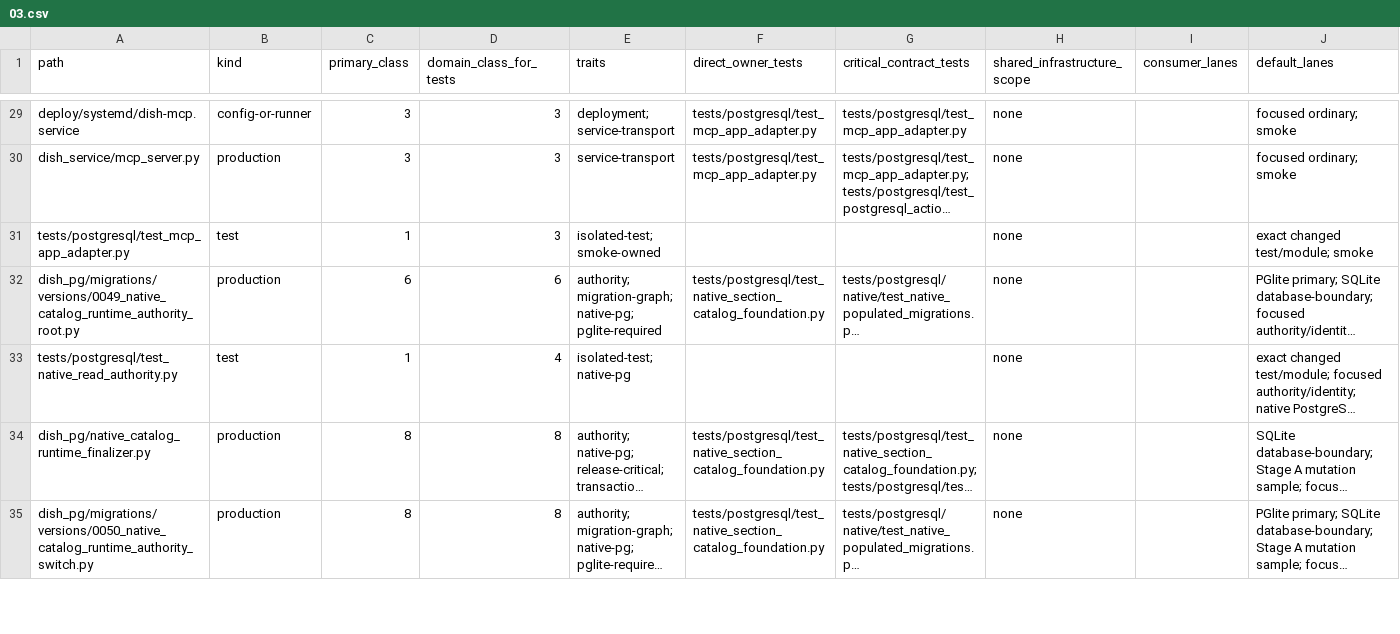
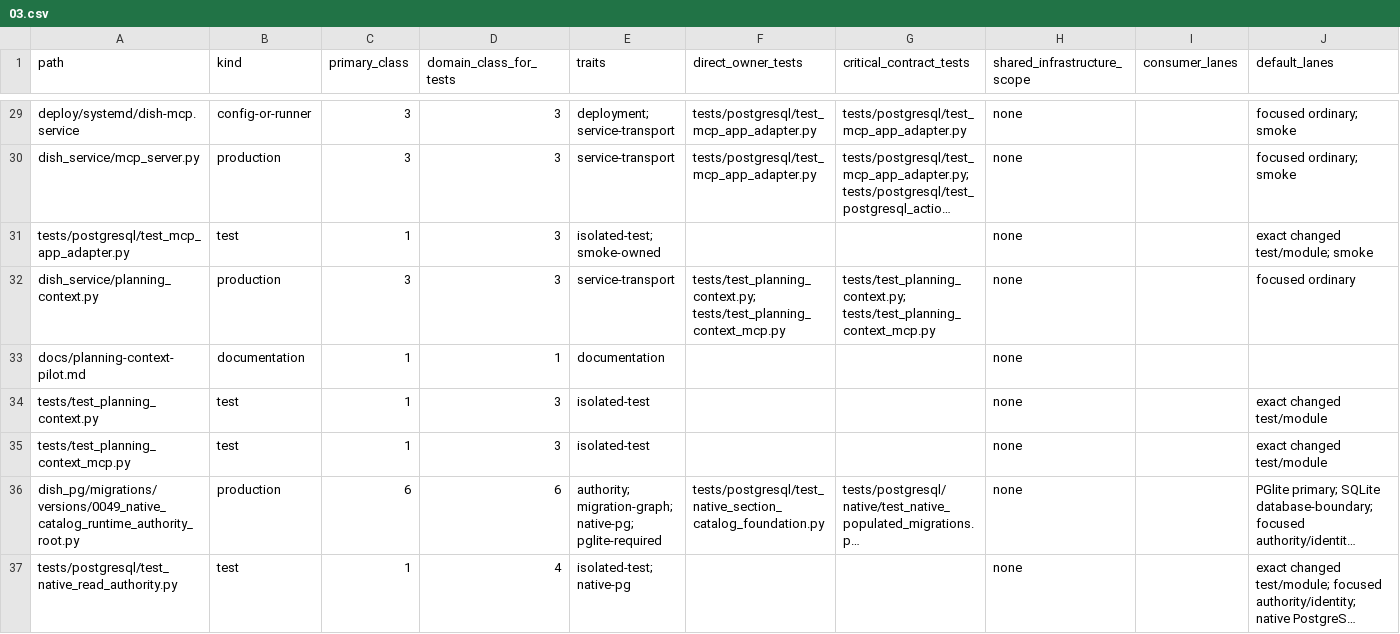
Before and after one commit to marcogallotta/ai-tools, a CSV file: dish/test_selection/ownership/03.csv, drawn as a sheet; only a part is shown, gaps mark what is left out; the shorter side is filled out with more unchanged rows; long unchanged cells end in …; rows hold the shown columns only; the diff names each change by its address in the sheet, - before the commit and + after, or states it on an @@ line.

```diff
--- a/dish/test_selection/ownership/03.csv
+++ b/dish/test_selection/ownership/03.csv
+row 32: dish_service/planning_context.py | production | 3 | 3 | service-transport | tests/test_planning_context.py; tests/test_planning_context_mcp.py | tests/test_planning_context.py; tests/test_planning_context_mcp.py | none |  | focused ordinary
+row 33: docs/planning-context-pilot.md | documentation | 1 | 1 | documentation |  |  | none
+row 34: tests/test_planning_context.py | test | 1 | 3 | isolated-test |  |  | none |  | exact changed test/module
+row 35: tests/test_planning_context_mcp.py | test | 1 | 3 | isolated-test |  |  | none |  | exact changed test/module
```
Also changed, not shown: 1 other file.
